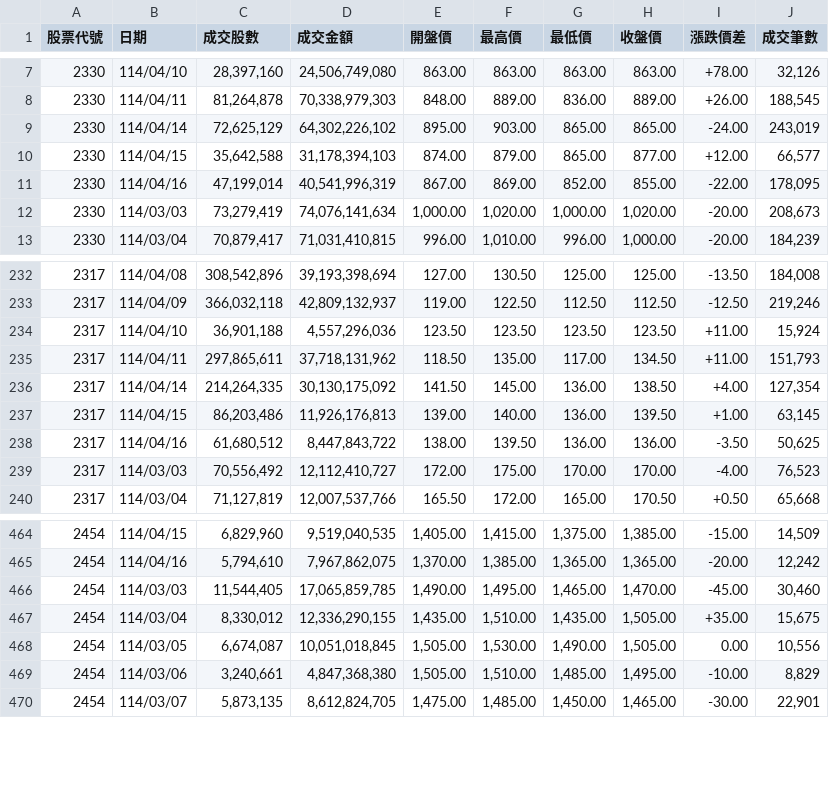
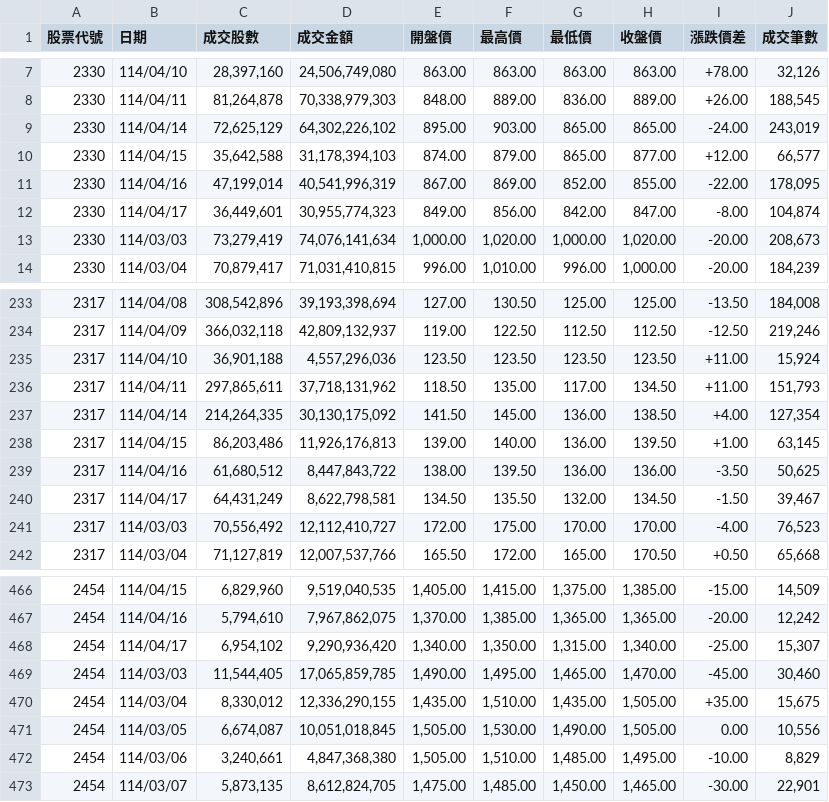
Before and after one commit to niansia/1113354, a CSV file: api.csv, drawn as a sheet; only a part is shown, gaps mark what is left out; the diff names each change by its address in the sheet, - before the commit and + after, or states it on an @@ line.

```diff
--- a/api.csv
+++ b/api.csv
+row 12: 2330 | 114/04/17 | 36,449,601 | 30,955,774,323 | 849.00 | 856.00 | 842.00 | 847.00 | -8.00 | 104,874
+row 240: 2317 | 114/04/17 | 64,431,249 | 8,622,798,581 | 134.50 | 135.50 | 132.00 | 134.50 | -1.50 | 39,467
+row 468: 2454 | 114/04/17 | 6,954,102 | 9,290,936,420 | 1,340.00 | 1,350.00 | 1,315.00 | 1,340.00 | -25.00 | 15,307
```
